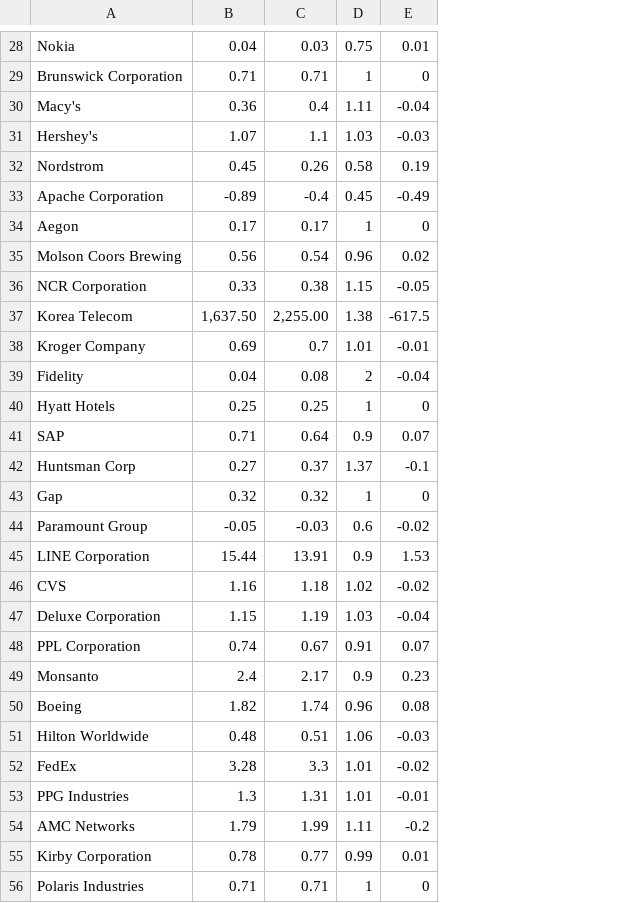
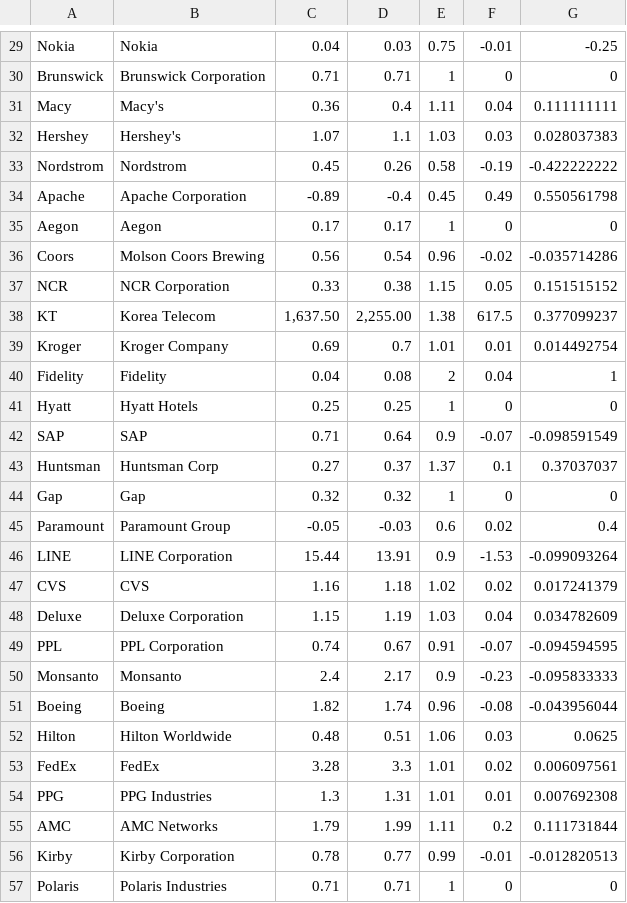
Before and after one commit to maxxliu/reddit_comments_analysis, a CSV file: data_analysis/TRAINING_DATA.csv, drawn as a sheet; only a part is shown, gaps mark what is left out; addresses are those after the commit; the diff covers the shown part only; the diff names each change by its address in the sheet, - before the commit and + after, or states it on an @@ line.

```diff
--- a/data_analysis/TRAINING_DATA.csv
+++ b/data_analysis/TRAINING_DATA.csv
+column A, rows 29-57: Nokia | Brunswick | Macy | Hershey | Nordstrom | Apache | Aegon | Coors | NCR | KT | Kroger | Fidelity | Hyatt | SAP | Huntsman | Gap | Paramount | LINE | CVS | Deluxe | PPL | Monsanto | Boeing | Hilton | FedEx | PPG | AMC | Kirby | Polaris
+column G, rows 29-57: -0.25 | 0 | 0.111111111 | 0.028037383 | -0.422222222 | 0.550561798 | 0 | -0.035714286 | 0.151515152 | 0.377099237 | 0.014492754 | 1 | 0 | -0.098591549 | 0.37037037 | 0 | 0.4 | -0.099093264 | 0.017241379 | 0.034782609 | -0.094594595 | -0.095833333 | -0.043956044 | 0.0625 | 0.006097561 | 0.007692308 | 0.111731844 | -0.012820513 | 0
-F29: 0.01
+F29: -0.01
-F31: -0.04
+F31: 0.04
-F32: -0.03
+F32: 0.03
-F33: 0.19
+F33: -0.19
-F34: -0.49
+F34: 0.49
-F36: 0.02
+F36: -0.02
-F37: -0.05
+F37: 0.05
-F38: -617.5
+F38: 617.5
-F39: -0.01
+F39: 0.01
-F40: -0.04
+F40: 0.04
-F42: 0.07
+F42: -0.07
-F43: -0.1
+F43: 0.1
-F45: -0.02
+F45: 0.02
-F46: 1.53
+F46: -1.53
-F47: -0.02
+F47: 0.02
-F48: -0.04
+F48: 0.04
-F49: 0.07
+F49: -0.07
-F50: 0.23
+F50: -0.23
-F51: 0.08
+F51: -0.08
-F52: -0.03
+F52: 0.03
-F53: -0.02
+F53: 0.02
-F54: -0.01
+F54: 0.01
-F55: -0.2
+F55: 0.2
-F56: 0.01
+F56: -0.01
```
Also changed, not shown: 1 added row and 64 edited cells elsewhere in this file, 1 other file.
